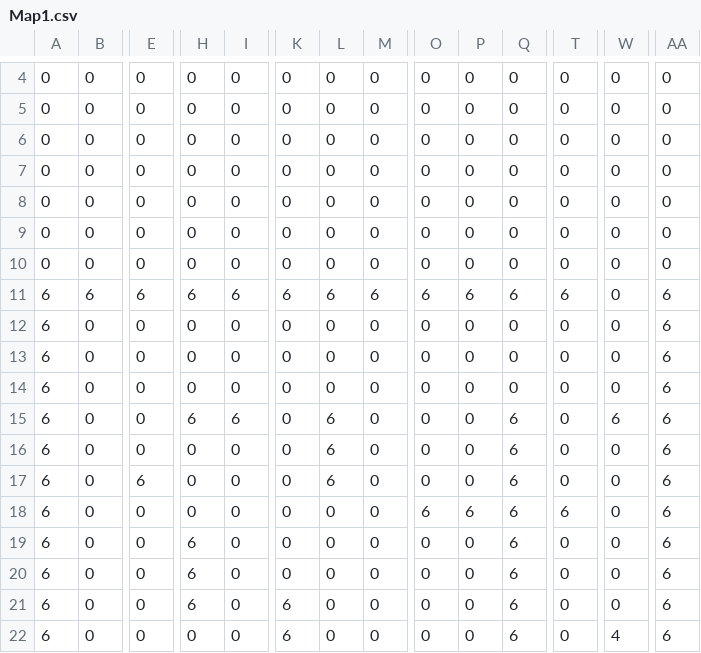
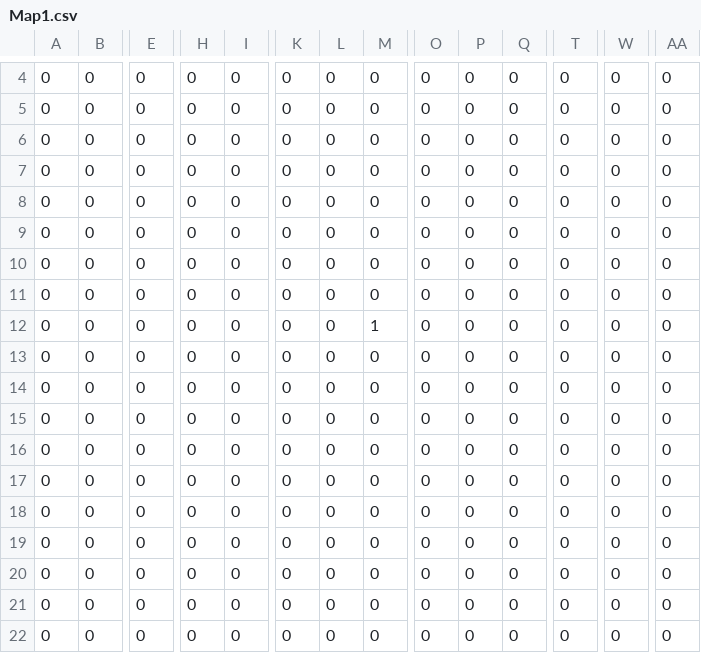
Before and after one commit to arakakisora/SoraEngine, a CSV file: project/Resources/Mapdata/Map1.csv, drawn as a sheet; only a part is shown, gaps mark what is left out; the diff covers the shown part only; the diff names each change by its address in the sheet, - before the commit and + after, or states it on an @@ line.

```diff
--- a/project/Resources/Mapdata/Map1.csv
+++ b/project/Resources/Mapdata/Map1.csv
-A11:A22: 6
+A11:A22: 0
-B11: 6
+B11: 0
-E11: 6
+E11: 0
-H11: 6
+H11: 0
-I11: 6
+I11: 0
-K11: 6
+K11: 0
-L11: 6
+L11: 0
-M11: 6
+M11: 0
-O11: 6
+O11: 0
-P11: 6
+P11: 0
-Q11: 6
+Q11: 0
-T11: 6
+T11: 0
-AA11:AA22: 6
+AA11:AA22: 0
-M12: 0
+M12: 1
-H15: 6
+H15: 0
-I15: 6
+I15: 0
-L15:L17: 6
+L15:L17: 0
-Q15:Q22: 6
+Q15:Q22: 0
-W15: 6
+W15: 0
-E17: 6
+E17: 0
-O18: 6
+O18: 0
-P18: 6
+P18: 0
-T18: 6
+T18: 0
-H19:H21: 6
+H19:H21: 0
-K21:K22: 6
+K21:K22: 0
-W22: 4
+W22: 0
```
Also changed, not shown: 1 added row, 1 removed row and 19 edited cells elsewhere in this file, project/Resources/Mapdata/Map10.csv, project/Resources/Mapdata/Map2.csv, 25 other files.
